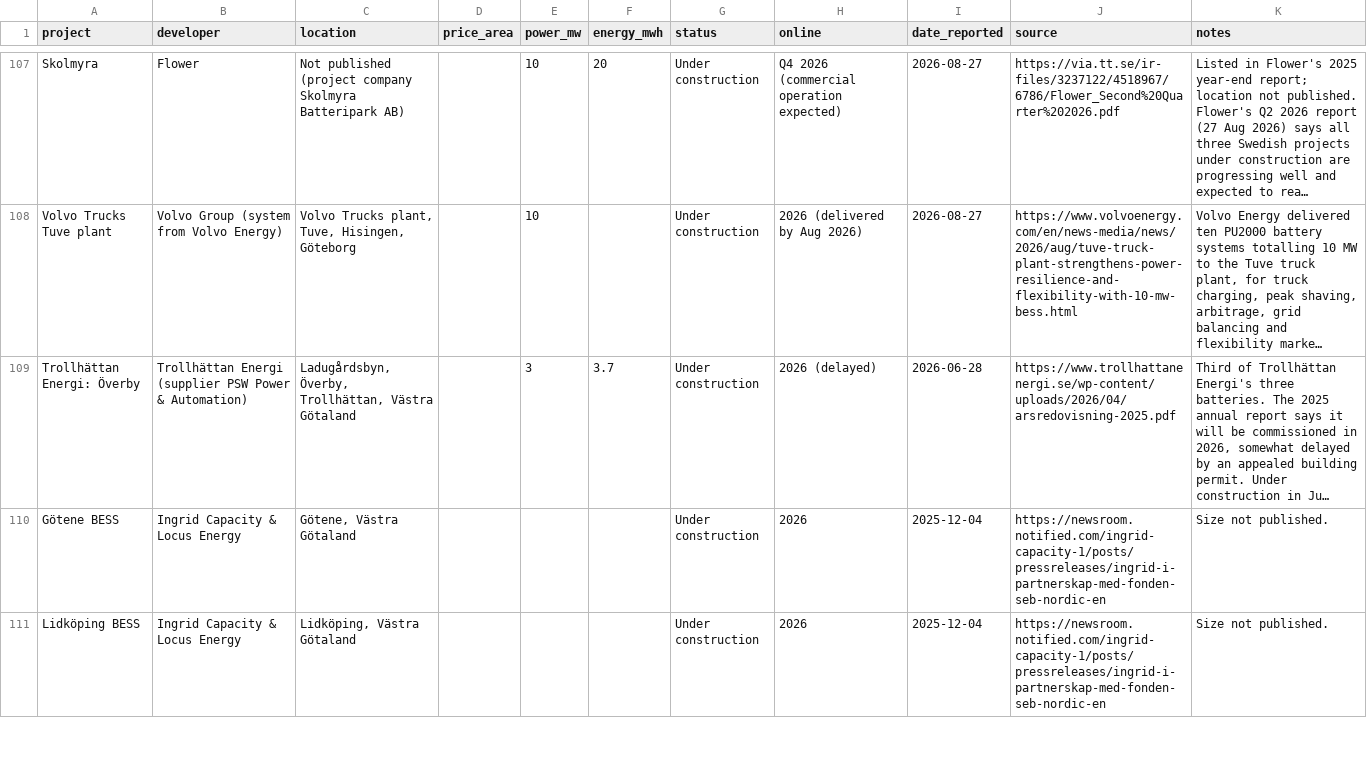
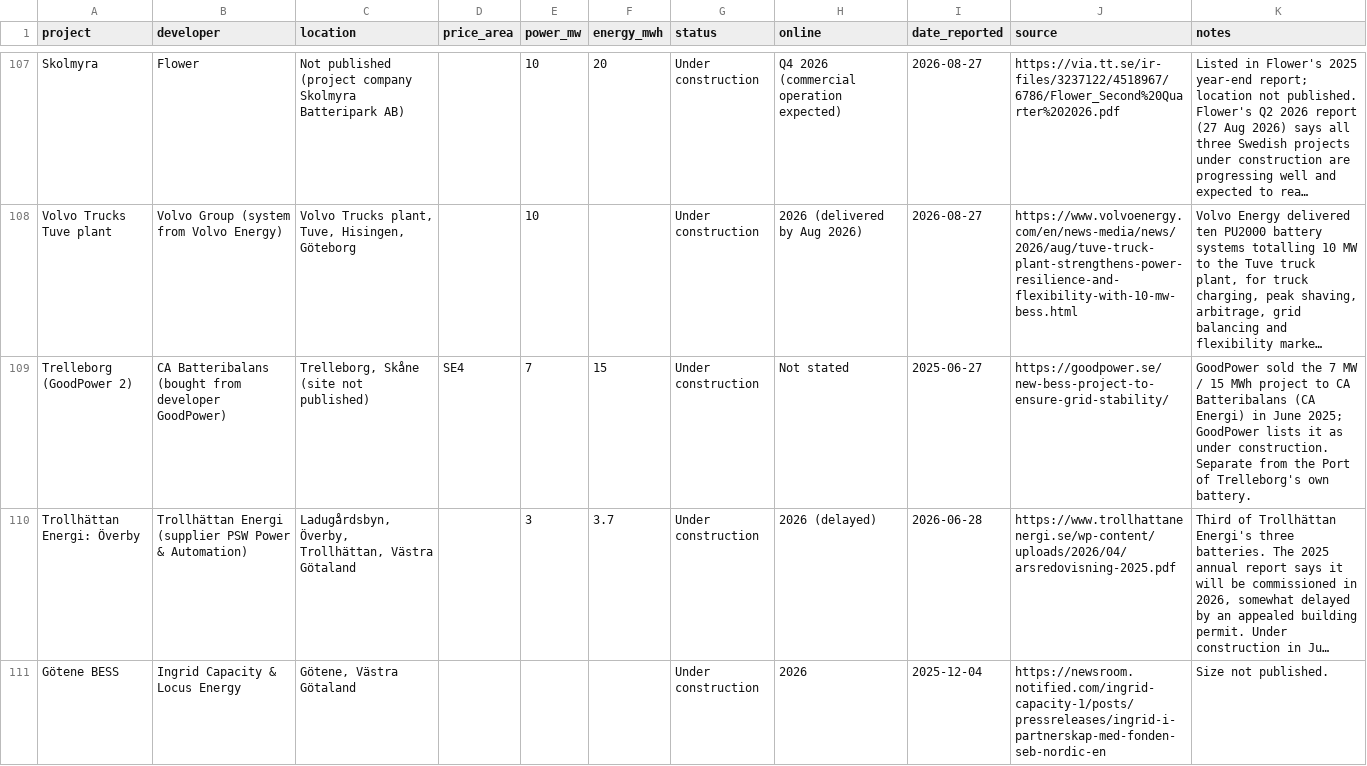
Before and after one commit to andreasn/batterier, a CSV file: data/projects.csv, drawn as a sheet; only a part is shown, gaps mark what is left out; the shorter side is filled out with more unchanged rows; long unchanged cells end in …; the diff covers the shown part only; the diff names each change by its address in the sheet, - before the commit and + after, or states it on an @@ line.

```diff
--- a/data/projects.csv
+++ b/data/projects.csv
+row 109: Trelleborg (GoodPower 2) | CA Batteribalans (bought from developer GoodPower) | Trelleborg, Skåne (site not published) | SE4 | 7 | 15 | Under construction | Not stated | 2025-06-27 | https://goodpower.se/new-bess-project-to-ensure-grid-stability/ | GoodPower sold the 7 MW / 15 MWh project to CA Batteribalans (CA Energi) in June 2025; GoodPower lists it as under construction. Separate from the Port of Trelleborg's own battery.
```
Also changed, not shown: 1 added row elsewhere in this file, 1 other file.
